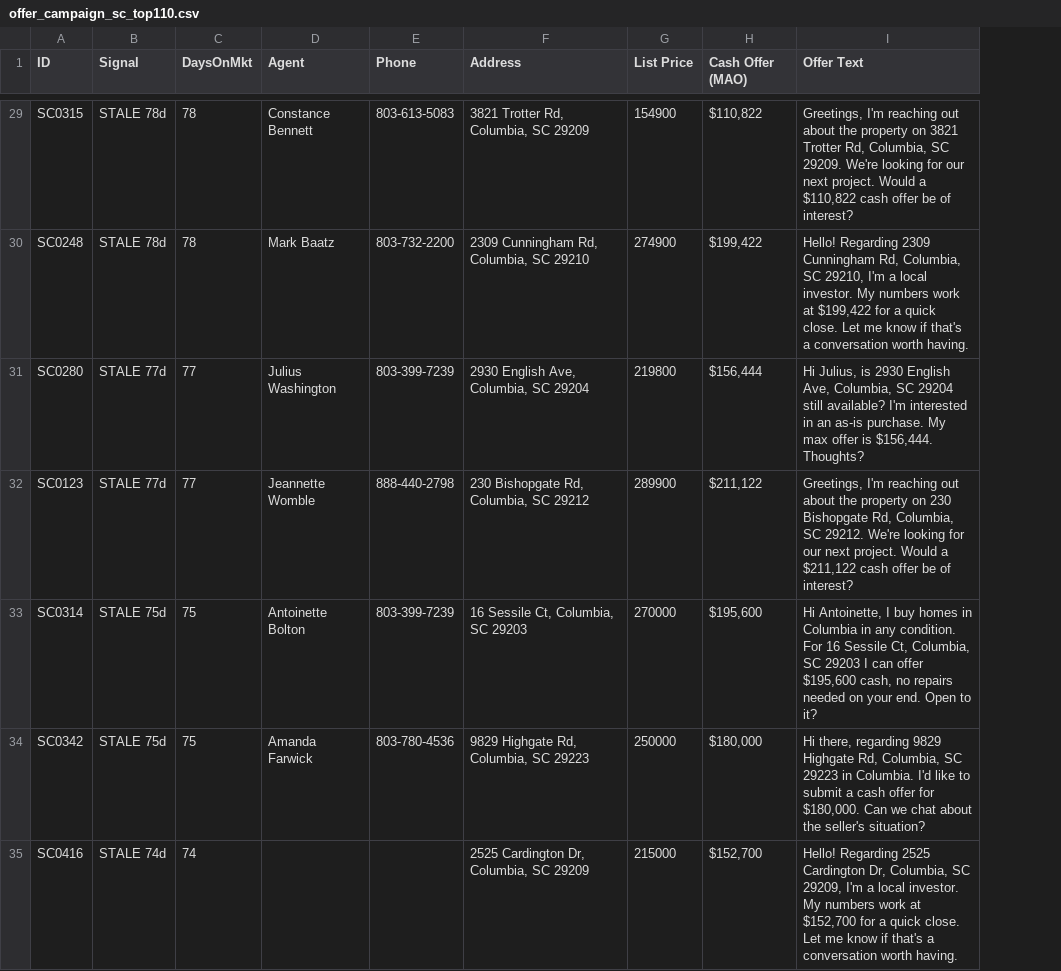
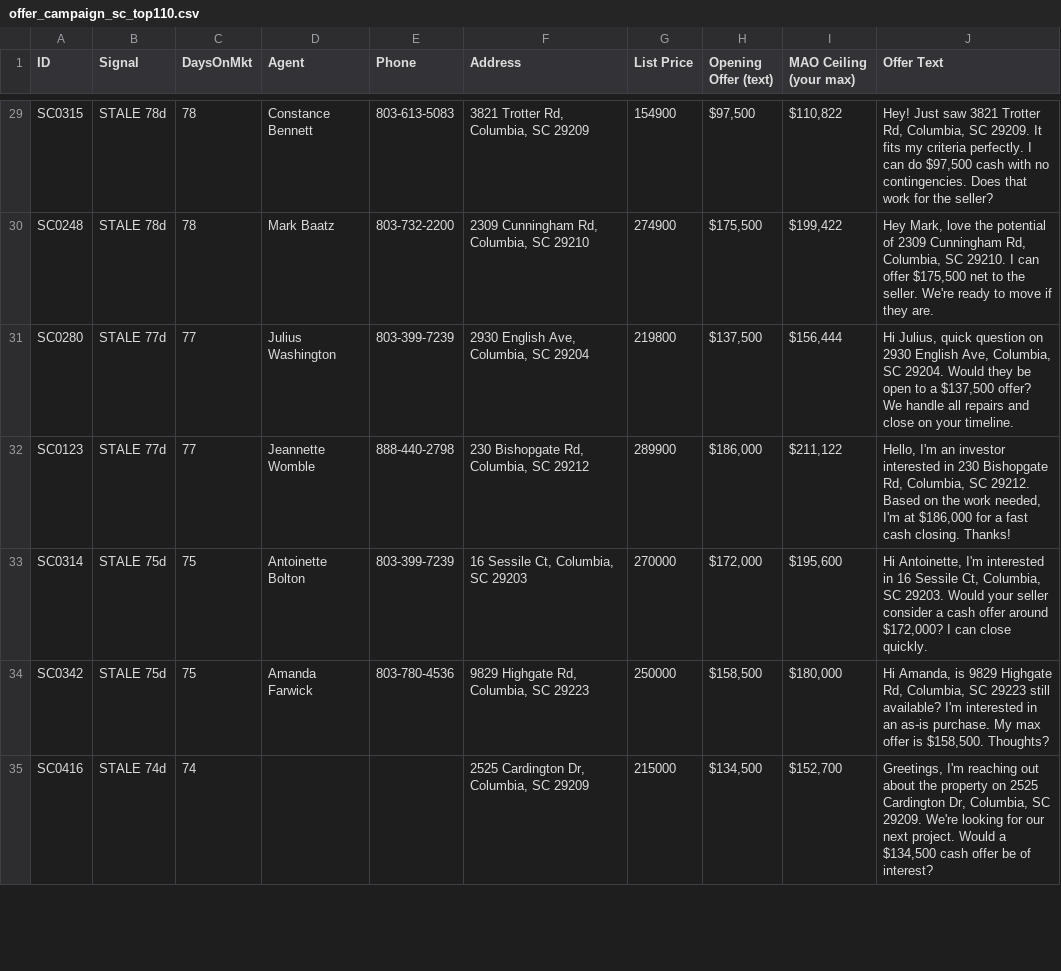
Before and after one commit to charlespjr/wholesaler, a CSV file: offer_campaign_sc_top110.csv, drawn as a sheet; only a part is shown, gaps mark what is left out; addresses are those after the commit; the diff covers the shown part only; the diff names each change by its address in the sheet, - before the commit and + after, or states it on an @@ line.

```diff
--- a/offer_campaign_sc_top110.csv
+++ b/offer_campaign_sc_top110.csv
+column H (Opening Offer (text)), rows 29-35: $97,500 | $175,500 | $137,500 | $186,000 | $172,000 | $158,500 | $134,500
-I1: Cash Offer (MAO)
+I1: MAO Ceiling (your max)
-J29 (Offer Text): Greetings, I'm reaching out about the property on 3821 Trotter Rd, Columbia, SC 29209. We're looking for our next project. Would a $110,822 cash offer be of interest?
+J29 (Offer Text): Hey! Just saw 3821 Trotter Rd, Columbia, SC 29209. It fits my criteria perfectly. I can do $97,500 cash with no contingencies. Does that work for the seller?
-J30 (Offer Text): Hello! Regarding 2309 Cunningham Rd, Columbia, SC 29210, I'm a local investor. My numbers work at $199,422 for a quick close. Let me know if that's a conversation worth having.
+J30 (Offer Text): Hey Mark, love the potential of 2309 Cunningham Rd, Columbia, SC 29210. I can offer $175,500 net to the seller. We're ready to move if they are.
-J31 (Offer Text): Hi Julius, is 2930 English Ave, Columbia, SC 29204 still available? I'm interested in an as-is purchase. My max offer is $156,444. Thoughts?
+J31 (Offer Text): Hi Julius, quick question on 2930 English Ave, Columbia, SC 29204. Would they be open to a $137,500 offer? We handle all repairs and close on your timeline.
-J32 (Offer Text): Greetings, I'm reaching out about the property on 230 Bishopgate Rd, Columbia, SC 29212. We're looking for our next project. Would a $211,122 cash offer be of interest?
+J32 (Offer Text): Hello, I'm an investor interested in 230 Bishopgate Rd, Columbia, SC 29212. Based on the work needed, I'm at $186,000 for a fast cash closing. Thanks!
-J33 (Offer Text): Hi Antoinette, I buy homes in Columbia in any condition. For 16 Sessile Ct, Columbia, SC 29203 I can offer $195,600 cash, no repairs needed on your end. Open to it?
+J33 (Offer Text): Hi Antoinette, I'm interested in 16 Sessile Ct, Columbia, SC 29203. Would your seller consider a cash offer around $172,000? I can close quickly.
-J34 (Offer Text): Hi there, regarding 9829 Highgate Rd, Columbia, SC 29223 in Columbia. I'd like to submit a cash offer for $180,000. Can we chat about the seller's situation?
+J34 (Offer Text): Hi Amanda, is 9829 Highgate Rd, Columbia, SC 29223 still available? I'm interested in an as-is purchase. My max offer is $158,500. Thoughts?
-J35 (Offer Text): Hello! Regarding 2525 Cardington Dr, Columbia, SC 29209, I'm a local investor. My numbers work at $152,700 for a quick close. Let me know if that's a conversation worth having.
+J35 (Offer Text): Greetings, I'm reaching out about the property on 2525 Cardington Dr, Columbia, SC 29209. We're looking for our next project. Would a $134,500 cash offer be of interest?
```
Also changed, not shown: 103 edited cells elsewhere in this file, 1 other file.
